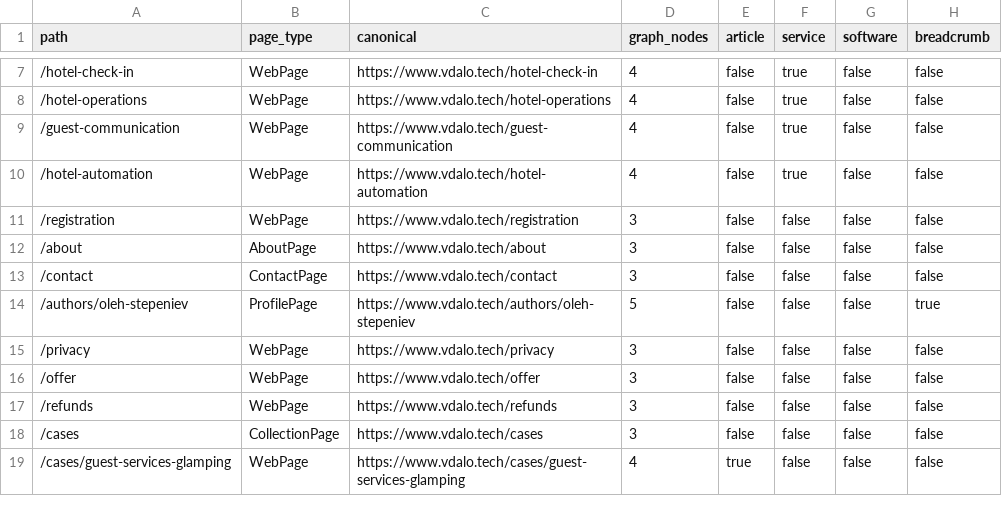
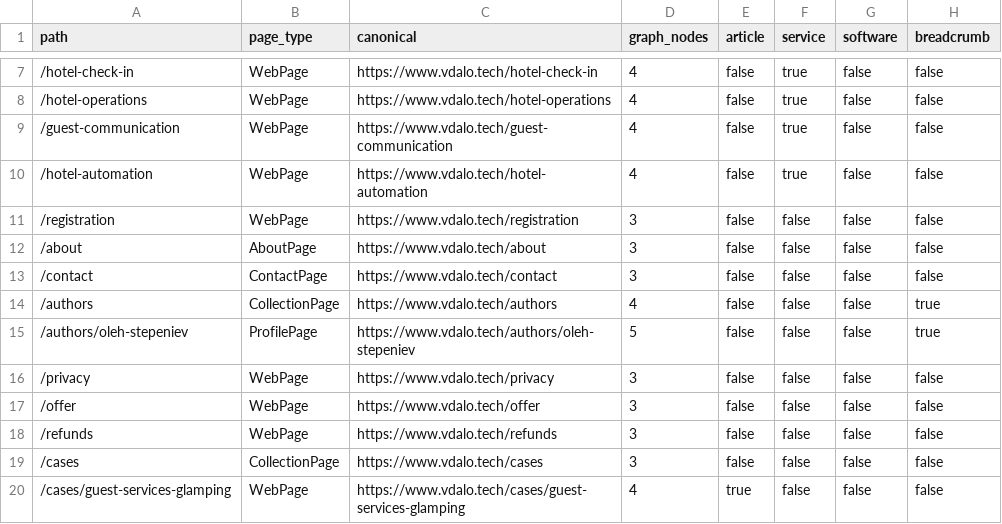
Before and after one commit to Kostinatyn32/vdalo-site, a CSV file: seo-workspace/schema/SCHEMA_PAGE_MATRIX.csv, drawn as a sheet; only a part is shown, gaps mark what is left out; the diff names each change by its address in the sheet, - before the commit and + after, or states it on an @@ line.

Commit message:
Complete site SEO and author updates

```diff
--- a/seo-workspace/schema/SCHEMA_PAGE_MATRIX.csv
+++ b/seo-workspace/schema/SCHEMA_PAGE_MATRIX.csv
+row 14: /authors | CollectionPage | https://www.vdalo.tech/authors | 4 | false | false | false | true
```
Also changed, not shown: 45 other files.
